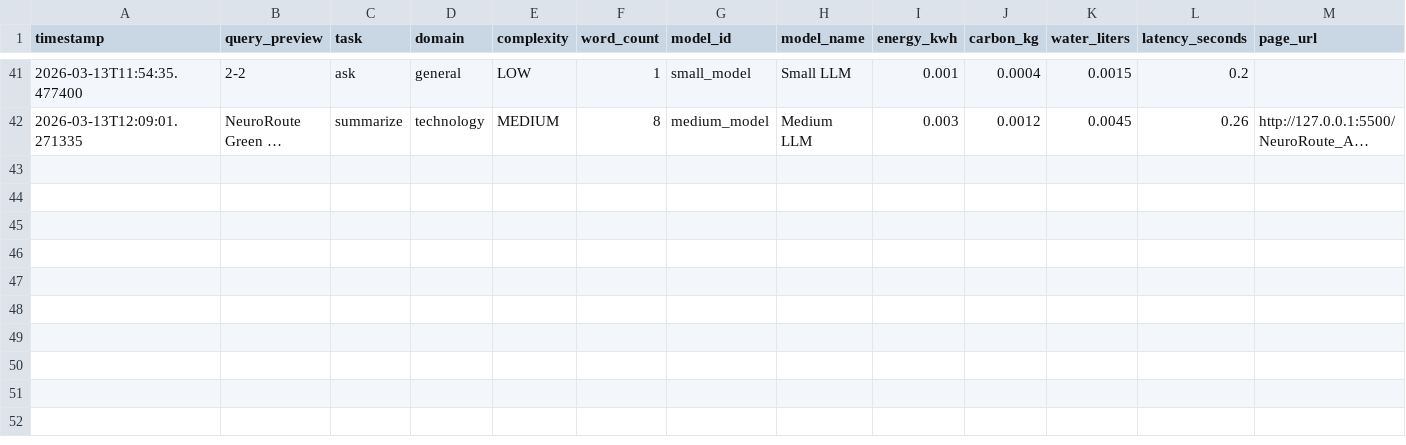
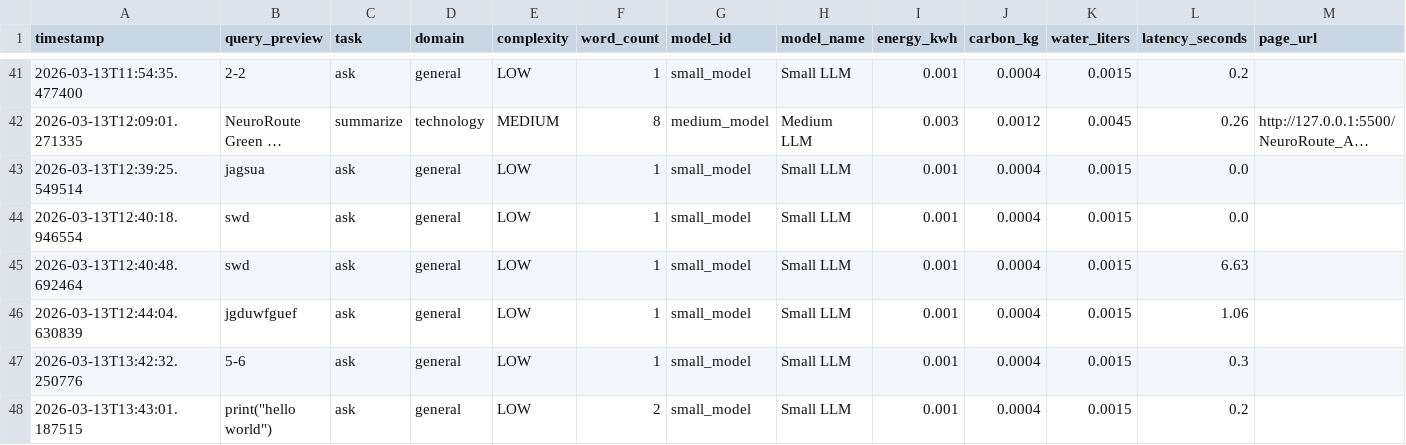
Before and after one commit to JeevithaR3/NeuroRoute_AI, a CSV file: backend/datasets/full_neuroroute_dataset.csv, drawn as a sheet; only a part is shown, gaps mark what is left out; long unchanged cells end in …; the diff names each change by its address in the sheet, - before the commit and + after, or states it on an @@ line.

```diff
--- a/backend/datasets/full_neuroroute_dataset.csv
+++ b/backend/datasets/full_neuroroute_dataset.csv
+row 43: 2026-03-13T12:39:25.549514 | jagsua | ask | general | LOW | 1 | small_model | Small LLM | 0.001 | 0.0004 | 0.0015 | 0.0
+row 44: 2026-03-13T12:40:18.946554 | swd | ask | general | LOW | 1 | small_model | Small LLM | 0.001 | 0.0004 | 0.0015 | 0.0
+row 45: 2026-03-13T12:40:48.692464 | swd | ask | general | LOW | 1 | small_model | Small LLM | 0.001 | 0.0004 | 0.0015 | 6.63
+row 46: 2026-03-13T12:44:04.630839 | jgduwfguef | ask | general | LOW | 1 | small_model | Small LLM | 0.001 | 0.0004 | 0.0015 | 1.06
+row 47: 2026-03-13T13:42:32.250776 | 5-6 | ask | general | LOW | 1 | small_model | Small LLM | 0.001 | 0.0004 | 0.0015 | 0.3
+row 48: 2026-03-13T13:43:01.187515 | print("hello world") | ask | general | LOW | 2 | small_model | Small LLM | 0.001 | 0.0004 | 0.0015 | 0.2
```
Also changed, not shown: backend/datasets/environmental_impact_dataset.csv, backend/datasets/routing_classifier_dataset.csv, 4 other files.
